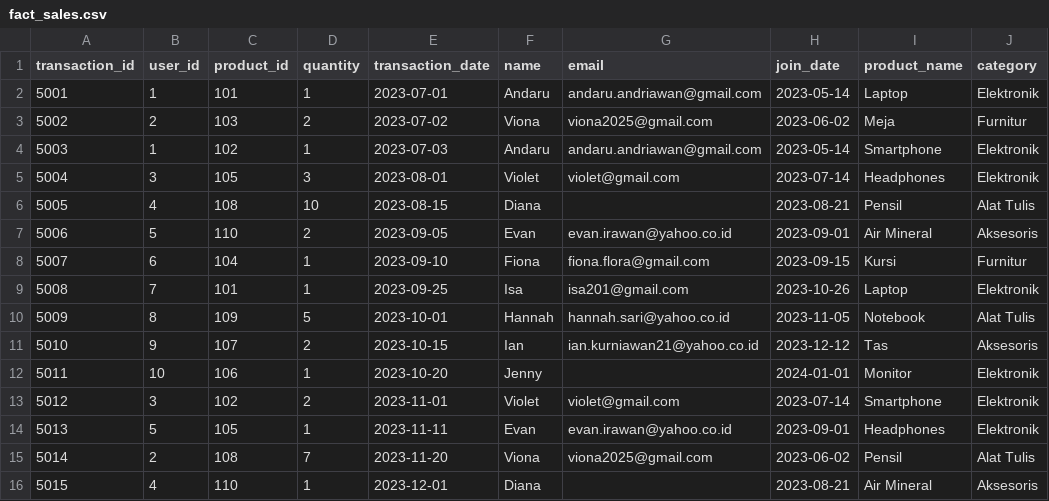
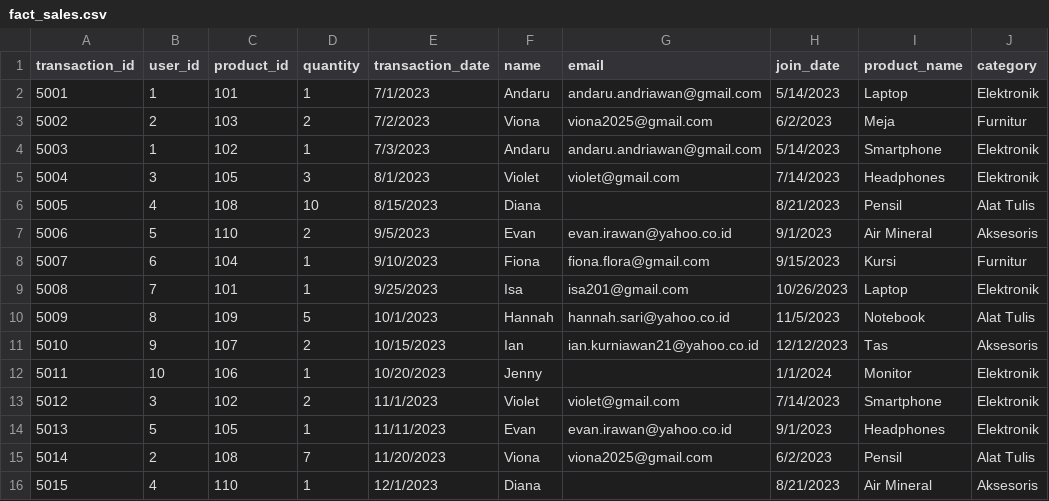
Before and after one commit to gumelar26/retail-sales-etl-pipeline, a CSV file: warehouse/fact_sales.csv, drawn as a sheet; only a part is shown; the diff names each change by its address in the sheet, - before the commit and + after, or states it on an @@ line.

```diff
--- a/warehouse/fact_sales.csv
+++ b/warehouse/fact_sales.csv
-E2 (transaction_date): 2023-07-01
+E2 (transaction_date): 7/1/2023
-H2 (join_date): 2023-05-14
+H2 (join_date): 5/14/2023
-E3 (transaction_date): 2023-07-02
+E3 (transaction_date): 7/2/2023
-H3 (join_date): 2023-06-02
+H3 (join_date): 6/2/2023
-E4 (transaction_date): 2023-07-03
+E4 (transaction_date): 7/3/2023
-H4 (join_date): 2023-05-14
+H4 (join_date): 5/14/2023
-E5 (transaction_date): 2023-08-01
+E5 (transaction_date): 8/1/2023
-H5 (join_date): 2023-07-14
+H5 (join_date): 7/14/2023
-E6 (transaction_date): 2023-08-15
+E6 (transaction_date): 8/15/2023
-H6 (join_date): 2023-08-21
+H6 (join_date): 8/21/2023
-E7 (transaction_date): 2023-09-05
+E7 (transaction_date): 9/5/2023
-H7 (join_date): 2023-09-01
+H7 (join_date): 9/1/2023
-E8 (transaction_date): 2023-09-10
+E8 (transaction_date): 9/10/2023
-H8 (join_date): 2023-09-15
+H8 (join_date): 9/15/2023
-E9 (transaction_date): 2023-09-25
+E9 (transaction_date): 9/25/2023
-H9 (join_date): 2023-10-26
+H9 (join_date): 10/26/2023
-E10 (transaction_date): 2023-10-01
+E10 (transaction_date): 10/1/2023
-H10 (join_date): 2023-11-05
+H10 (join_date): 11/5/2023
-E11 (transaction_date): 2023-10-15
+E11 (transaction_date): 10/15/2023
-H11 (join_date): 2023-12-12
+H11 (join_date): 12/12/2023
-E12 (transaction_date): 2023-10-20
+E12 (transaction_date): 10/20/2023
-H12 (join_date): 2024-01-01
+H12 (join_date): 1/1/2024
-E13 (transaction_date): 2023-11-01
+E13 (transaction_date): 11/1/2023
-H13 (join_date): 2023-07-14
+H13 (join_date): 7/14/2023
-E14 (transaction_date): 2023-11-11
+E14 (transaction_date): 11/11/2023
-H14 (join_date): 2023-09-01
+H14 (join_date): 9/1/2023
-E15 (transaction_date): 2023-11-20
+E15 (transaction_date): 11/20/2023
-H15 (join_date): 2023-06-02
+H15 (join_date): 6/2/2023
-E16 (transaction_date): 2023-12-01
+E16 (transaction_date): 12/1/2023
-H16 (join_date): 2023-08-21
+H16 (join_date): 8/21/2023
```
Also changed, not shown: 1 other file.
